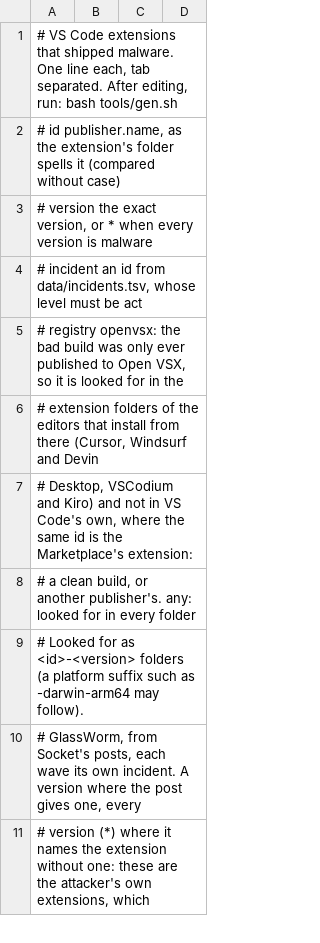
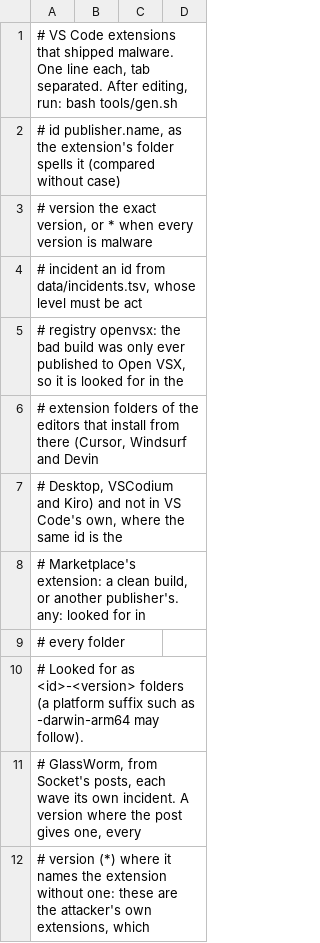
Before and after one commit to aegis-mesh/blindspot, a TSV file: data/bad-extensions.tsv, drawn as a sheet; only a part is shown.

```diff
--- a/data/bad-extensions.tsv
+++ b/data/bad-extensions.tsv
@@ -6,4 +6,5 @@
 #             extension folders of the editors that install from there (Cursor, Windsurf and Devin
-#             Desktop, VSCodium and Kiro) and not in VS Code's own, where the same id is the Marketplace's extension:
-#             a clean build, or another publisher's. any: looked for in every folder
+#             Desktop, VSCodium and Kiro) and not in VS Code's own, where the same id is the
+#             Marketplace's extension: a clean build, or another publisher's. any: looked for in
+#             every folder
 # Looked for as <id>-<version> folders (a platform suffix such as -darwin-arm64 may follow).
```
